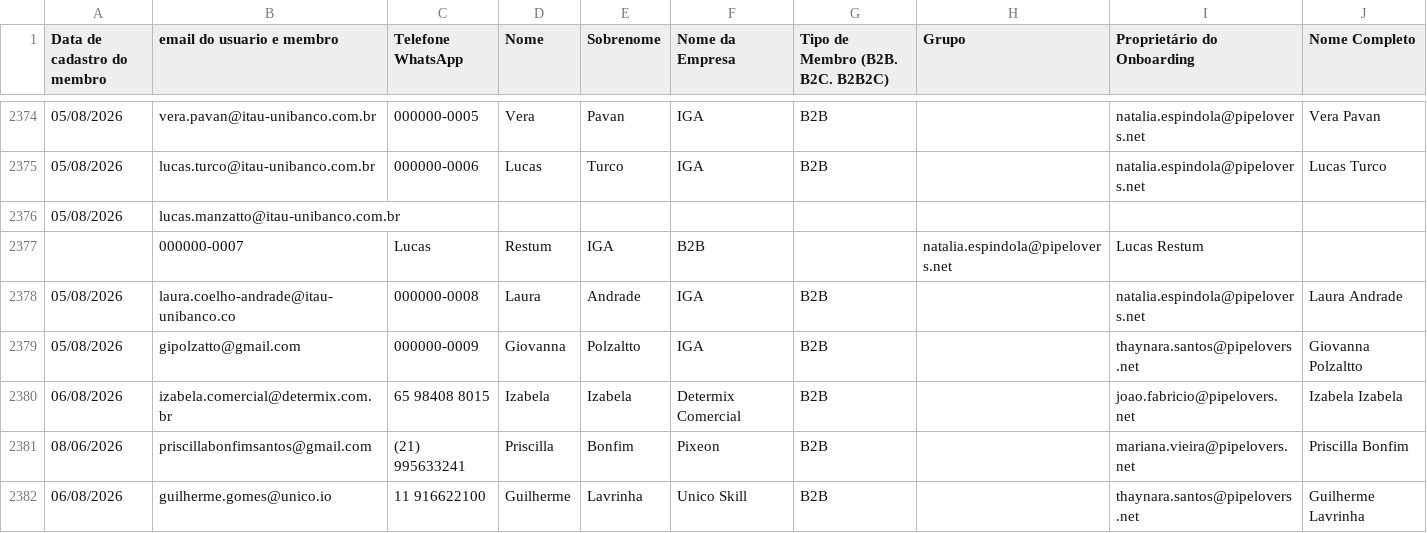
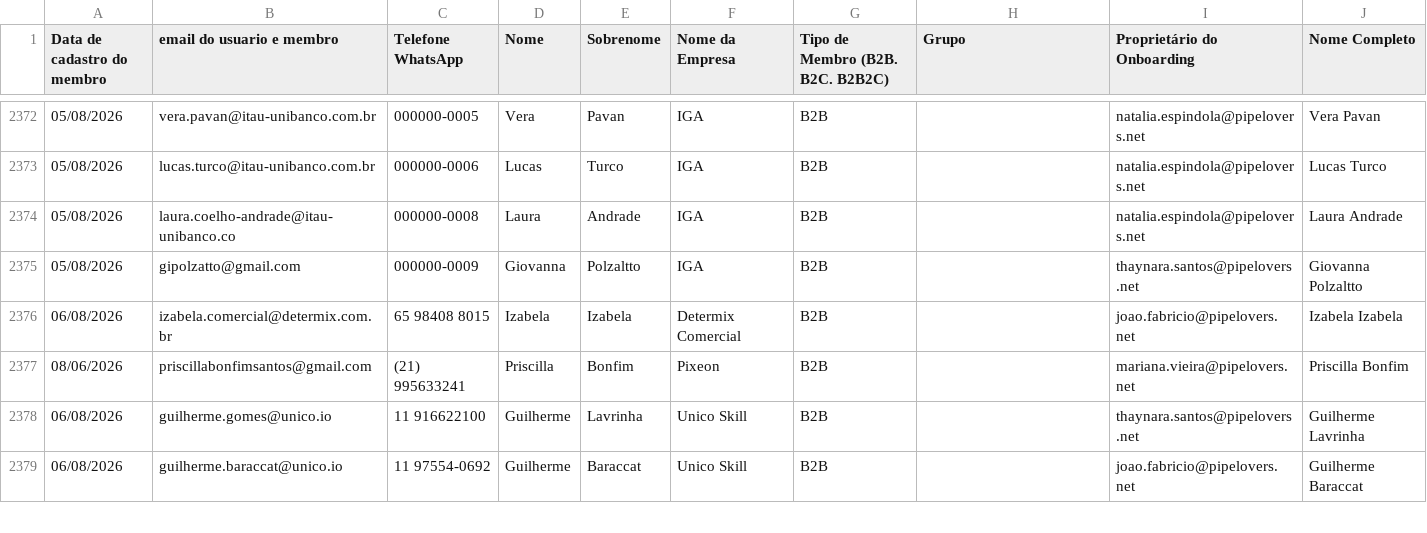
Before and after one commit to thaynarasantos-sketch/Onboardingpipelovers, a CSV file: data/usuarios.csv, drawn as a sheet; only a part is shown, gaps mark what is left out; the shorter side is filled out with more unchanged rows; removed rows and columns are numbered as before the commit, all else as after; the diff covers the shown part only; the diff names each change by its address in the sheet, - before the commit and + after, or states it on an @@ line.

```diff
--- a/data/usuarios.csv
+++ b/data/usuarios.csv
-row 2376: 05/08/2026 | lucas.manzatto@itau-unibanco.com.br
-row 2377:  | 000000-0007 | Lucas | Restum | IGA | B2B |  | natalia.espindola@pipelovers.net | Lucas Restum
```
Also changed, not shown: 21 added rows and 2 removed rows elsewhere in this file.
